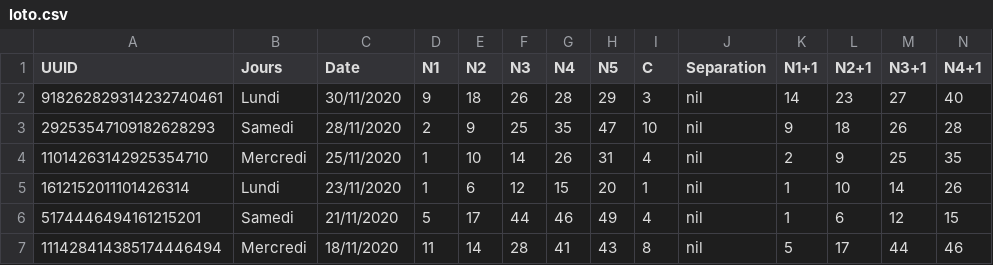
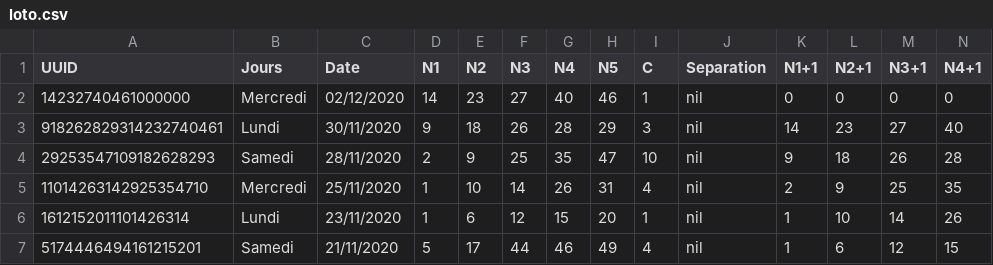
Before and after one commit to Thesam1798/TEST, a CSV file: loto.csv, drawn as a sheet; only a part is shown; the shorter side is filled out with more unchanged rows; rows hold the shown columns only; the diff names each change by its address in the sheet, - before the commit and + after, or states it on an @@ line.

Commit message:
Update loto.csv

```diff
--- a/loto.csv
+++ b/loto.csv
+row 2: 14232740461000000 | Mercredi | 02/12/2020 | 14 | 23 | 27 | 40 | 46 | 1 | nil | 0 | 0 | 0 | 0
```
